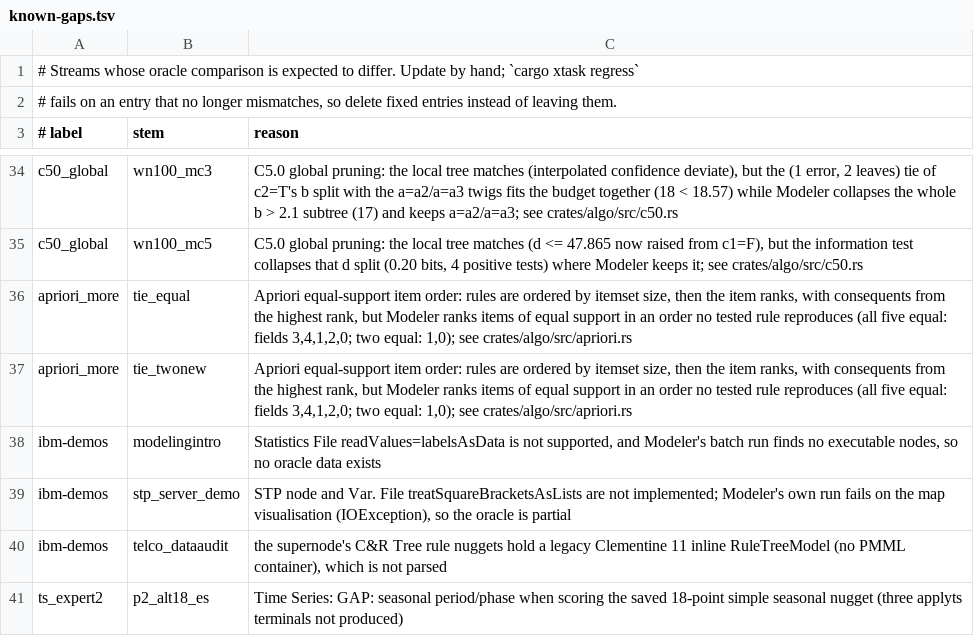
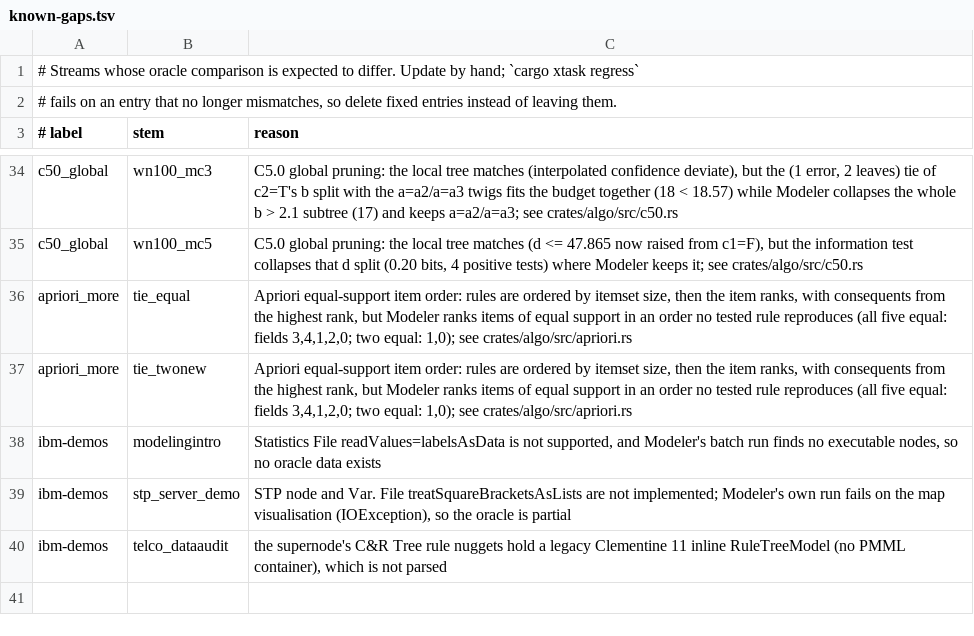
Before and after one commit to witold-andelie/data-mining-software, a TSV file: xtask/known-gaps.tsv, drawn as a sheet; only a part is shown, gaps mark what is left out; the diff names each change by its address in the sheet, - before the commit and + after, or states it on an @@ line.

```diff
--- a/xtask/known-gaps.tsv
+++ b/xtask/known-gaps.tsv
-row 41: ts_expert2 | p2_alt18_es | Time Series: GAP: seasonal period/phase when scoring the saved 18-point simple seasonal nugget (three applyts terminals not produced)
```
Also changed, not shown: 6 other files.
